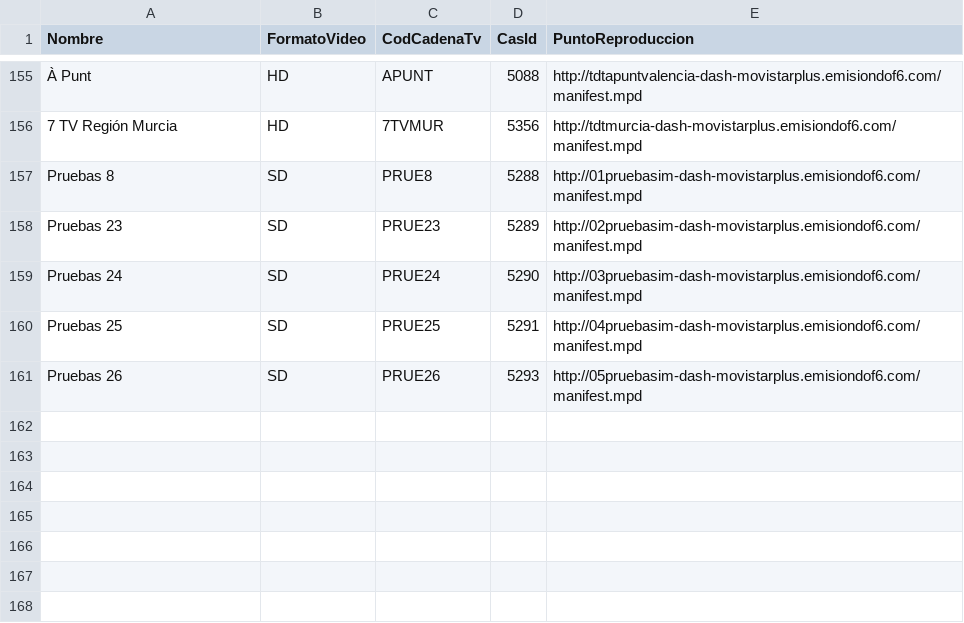
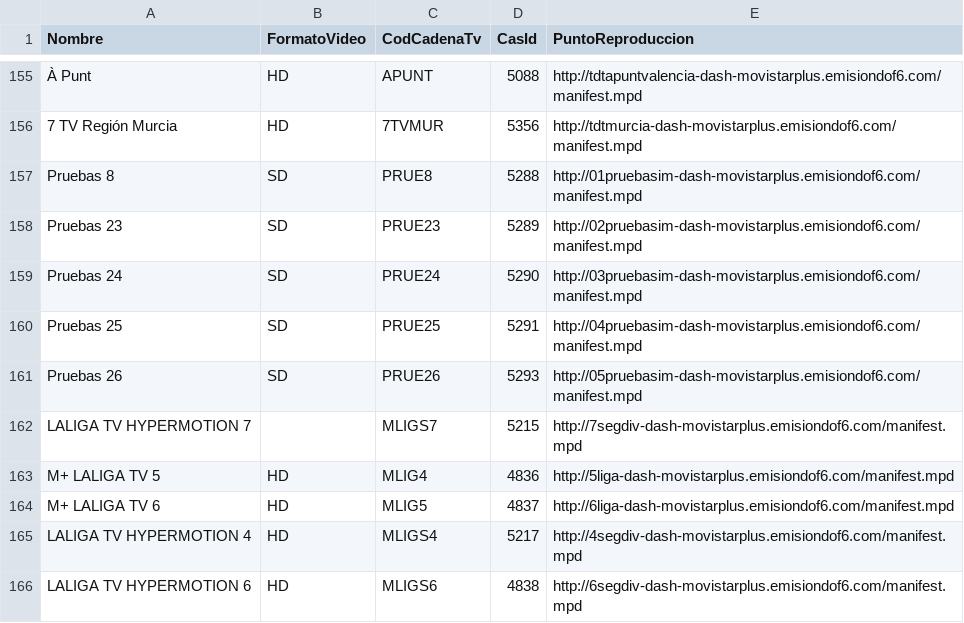
Before and after one commit to 1YZTOOAr/Mfeed, a CSV file: difusion.csv, drawn as a sheet; only a part is shown, gaps mark what is left out; the diff names each change by its address in the sheet, - before the commit and + after, or states it on an @@ line.

```diff
--- a/difusion.csv
+++ b/difusion.csv
+row 162: LALIGA TV HYPERMOTION 7 |  | MLIGS7 | 5215 | http://7segdiv-dash-movistarplus.emisiondof6.com/manifest.mpd
+row 163: M+ LALIGA TV 5 | HD | MLIG4 | 4836 | http://5liga-dash-movistarplus.emisiondof6.com/manifest.mpd
+row 164: M+ LALIGA TV 6 | HD | MLIG5 | 4837 | http://6liga-dash-movistarplus.emisiondof6.com/manifest.mpd
+row 165: LALIGA TV HYPERMOTION 4 | HD | MLIGS4 | 5217 | http://4segdiv-dash-movistarplus.emisiondof6.com/manifest.mpd
+row 166: LALIGA TV HYPERMOTION 6 | HD | MLIGS6 | 4838 | http://6segdiv-dash-movistarplus.emisiondof6.com/manifest.mpd
```
